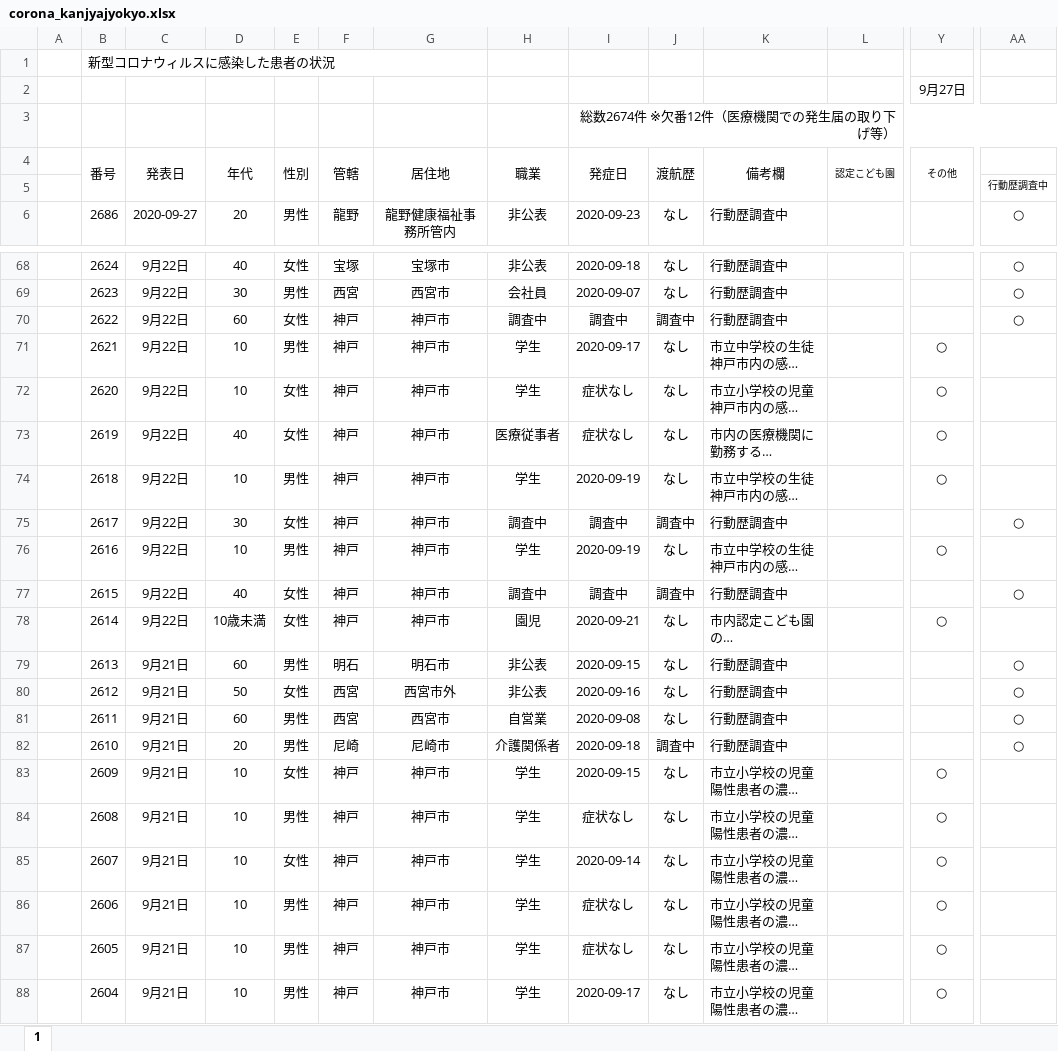
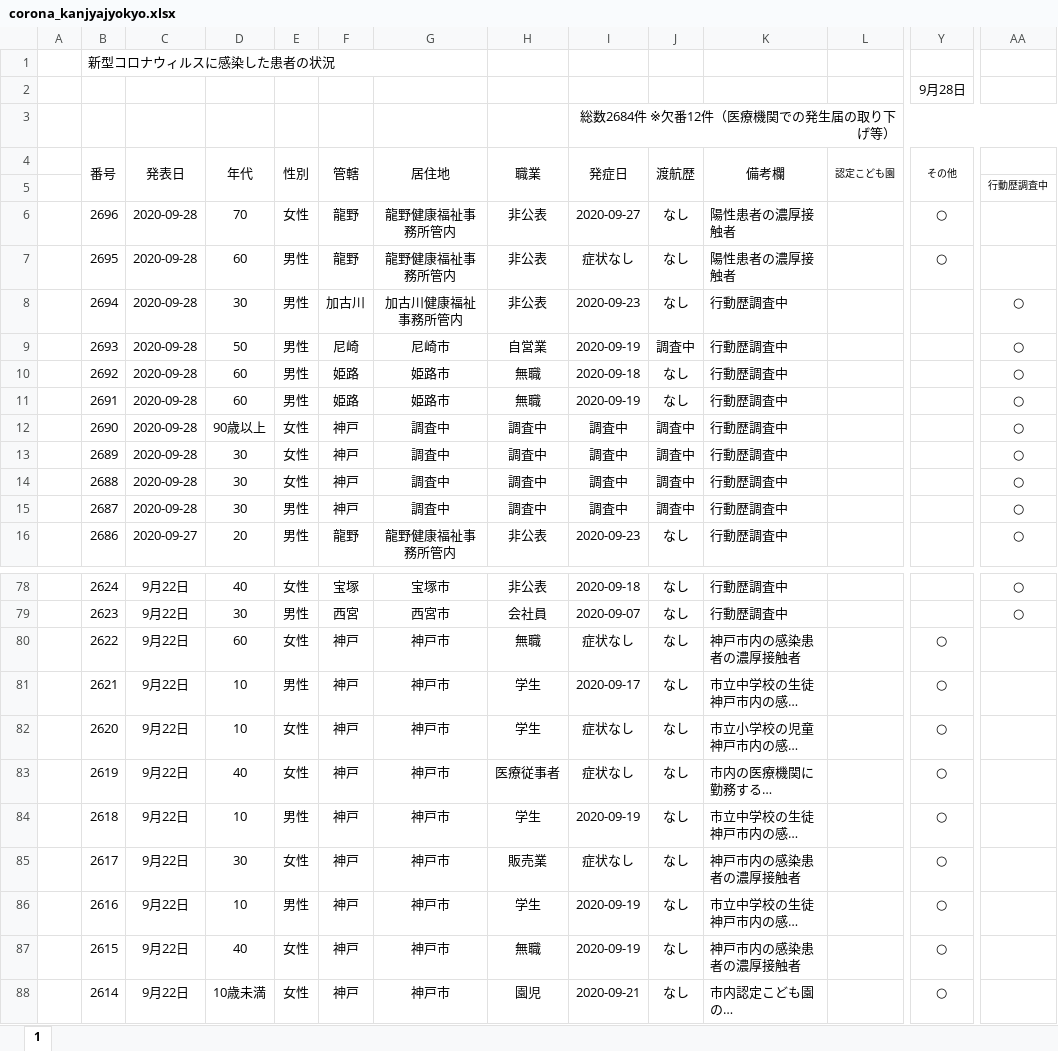
Before and after one commit to imabari/hyougo-covid19, an Excel workbook: corona_kanjyajyokyo.xlsx, sheet 1, drawn as a sheet; only a part is shown, gaps mark what is left out; the shorter side is filled out with more unchanged rows; long unchanged cells end in …; values as stored, in another font and other column widths than the file's, no borders; conditional formats not drawn; addresses are those after the commit; rows hold the shown columns only; the diff covers the shown part only; the diff names each change by its address in the sheet, - before the commit and + after, or states it on an @@ line.

```diff
--- a/corona_kanjyajyokyo.xlsx (sheet 1)
+++ b/corona_kanjyajyokyo.xlsx (sheet 1)
-Y2 (その他): 9月27日
+Y2 (その他): 9月28日
-I3 (発症日): 総数2674件 ※欠番12件（医療機関での発生届の取り下げ等）
+I3 (発症日): 総数2684件 ※欠番12件（医療機関での発生届の取り下げ等）
+row 6:  | 2696 | 2020-09-28 | 70 | 女性 | 龍野 | 龍野健康福祉事務所管内 | 非公表 | 2020-09-27 | なし | 陽性患者の濃厚接触者 |  | ○
+row 7:  | 2695 | 2020-09-28 | 60 | 男性 | 龍野 | 龍野健康福祉事務所管内 | 非公表 | 症状なし | なし | 陽性患者の濃厚接触者 |  | ○
+row 8:  | 2694 | 2020-09-28 | 30 | 男性 | 加古川 | 加古川健康福祉事務所管内 | 非公表 | 2020-09-23 | なし | 行動歴調査中 |  |  | ○
+row 9:  | 2693 | 2020-09-28 | 50 | 男性 | 尼崎 | 尼崎市 | 自営業 | 2020-09-19 | 調査中 | 行動歴調査中 |  |  | ○
+row 10:  | 2692 | 2020-09-28 | 60 | 男性 | 姫路 | 姫路市 | 無職 | 2020-09-18 | なし | 行動歴調査中 |  |  | ○
+row 11:  | 2691 | 2020-09-28 | 60 | 男性 | 姫路 | 姫路市 | 無職 | 2020-09-19 | なし | 行動歴調査中 |  |  | ○
+row 12:  | 2690 | 2020-09-28 | 90歳以上 | 女性 | 神戸 | 調査中 | 調査中 | 調査中 | 調査中 | 行動歴調査中 |  |  | ○
+row 13:  | 2689 | 2020-09-28 | 30 | 女性 | 神戸 | 調査中 | 調査中 | 調査中 | 調査中 | 行動歴調査中 |  |  | ○
+row 14:  | 2688 | 2020-09-28 | 30 | 女性 | 神戸 | 調査中 | 調査中 | 調査中 | 調査中 | 行動歴調査中 |  |  | ○
+row 15:  | 2687 | 2020-09-28 | 30 | 男性 | 神戸 | 調査中 | 調査中 | 調査中 | 調査中 | 行動歴調査中 |  |  | ○
-H80 (職業): 調査中
+H80 (職業): 無職
-I80 (発症日): 調査中
+I80 (発症日): 症状なし
-J80 (渡航歴): 調査中
+J80 (渡航歴): なし
-K80 (備考欄): 行動歴調査中
+K80 (備考欄): 神戸市内の感染患者の濃厚接触者
-Y80 (その他): (empty)
+Y80 (その他): ○
-AA80: ○
+AA80: (empty)
-H85 (職業): 調査中
+H85 (職業): 販売業
-I85 (発症日): 調査中
+I85 (発症日): 症状なし
-J85 (渡航歴): 調査中
+J85 (渡航歴): なし
-K85 (備考欄): 行動歴調査中
+K85 (備考欄): 神戸市内の感染患者の濃厚接触者
-Y85 (その他): (empty)
+Y85 (その他): ○
-AA85: ○
+AA85: (empty)
-H87 (職業): 調査中
+H87 (職業): 無職
-I87 (発症日): 調査中
+I87 (発症日): 2020-09-19
-J87 (渡航歴): 調査中
+J87 (渡航歴): なし
-K87 (備考欄): 行動歴調査中
+K87 (備考欄): 神戸市内の感染患者の濃厚接触者
-Y87 (その他): (empty)
+Y87 (その他): ○
-AA87: ○
+AA87: (empty)
```
Also changed, not shown: 23 edited cells elsewhere in this sheet, formulas that keep their value, daily_kanja.xlsx, 3 other files.
